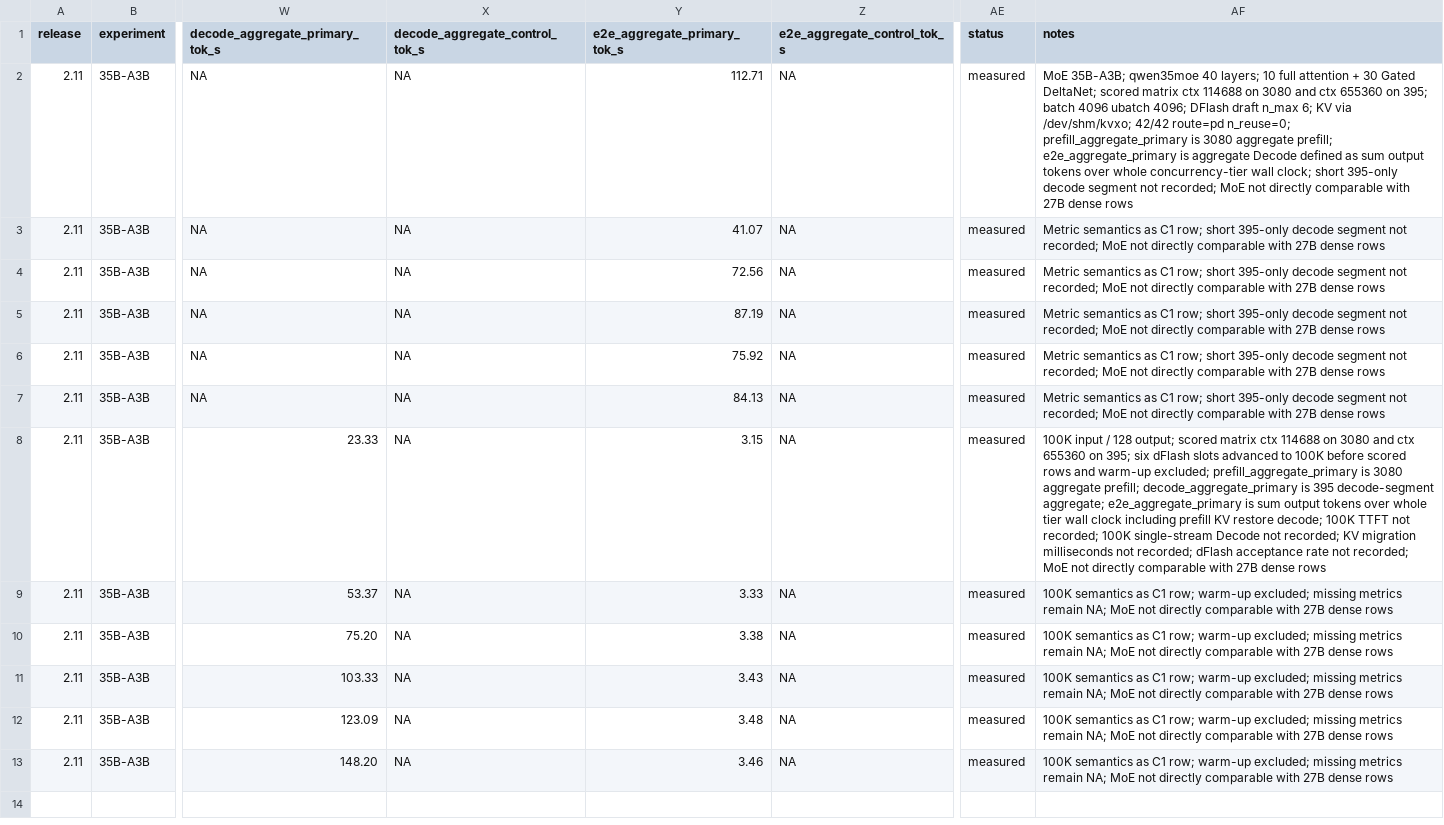
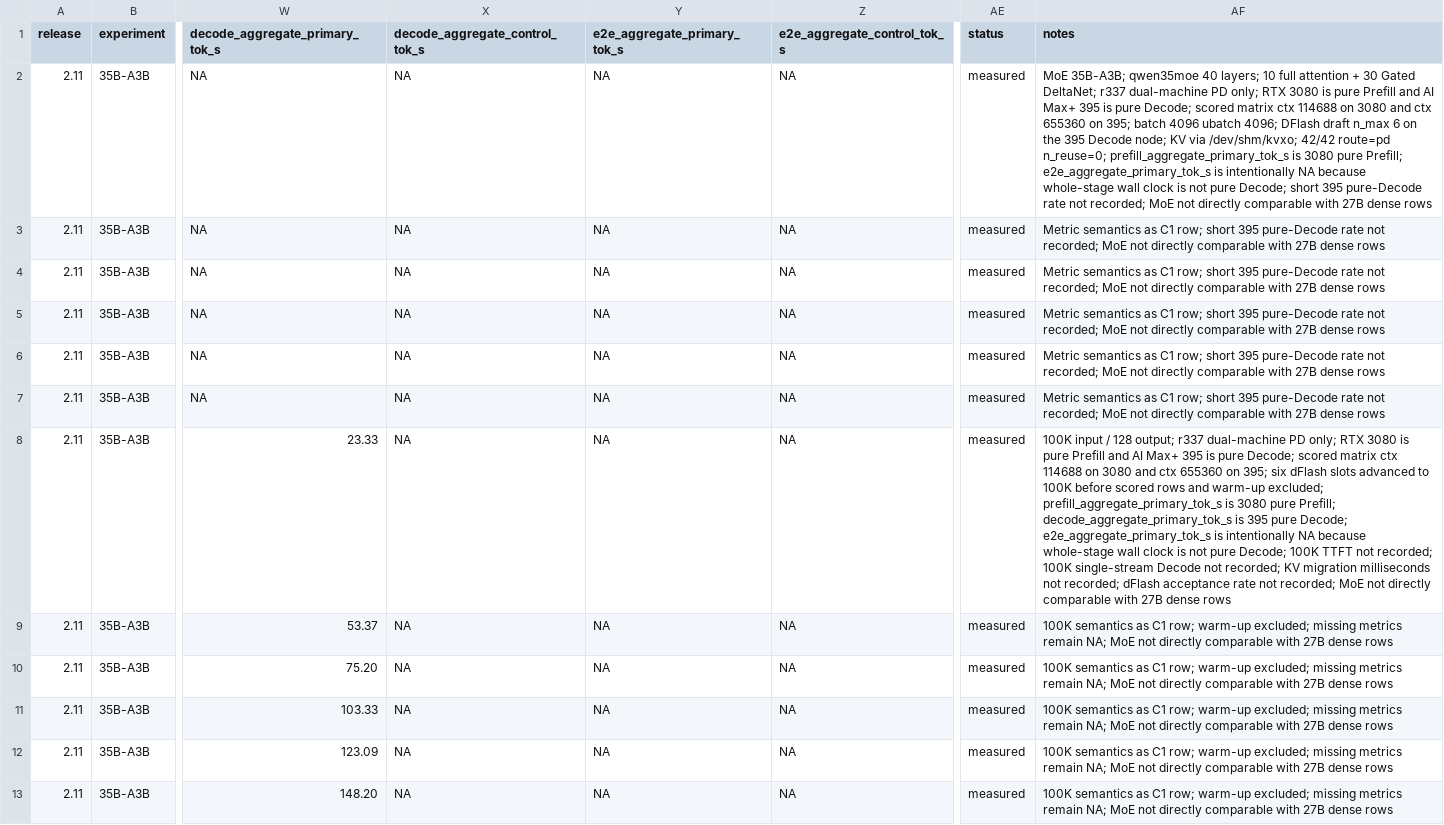
Before and after one commit to Soulmate-Halo/heterogeneous-gpu-pd-lab, a CSV file: data/ornith35a3b-local-results.csv, drawn as a sheet; only a part is shown, gaps mark what is left out; the diff names each change by its address in the sheet, - before the commit and + after, or states it on an @@ line.

Commit message:
Publish v2.13: lock Ornith to 3080 pure Prefill and 395 pure Decode (data/ornith35a3b-local-results.csv)

```diff
--- a/data/ornith35a3b-local-results.csv
+++ b/data/ornith35a3b-local-results.csv
-Y2 (e2e_aggregate_primary_tok_s): 112.71
+Y2 (e2e_aggregate_primary_tok_s): NA
-AF2 (notes): …Gated DeltaNet; scored matrix ctx 114688 on 3080 and ctx 655360 on 395; batch 4096 ubatch 4096; DFlash draft n_max 6; KV via /dev/shm/kvxo; 42/42 route=pd n_reuse=0; prefill_aggregate_primary is 3080 aggregate prefill; e2e_aggregate_primary is aggregate Decode defined as sum output tokens over whole concurrency-tier wall clock; short 395-only decode segment not recorded;…
+AF2 (notes): …Gated DeltaNet; r337 dual-machine PD only; RTX 3080 is pure Prefill and AI Max+ 395 is pure Decode; scored matrix ctx 114688 on 3080 and ctx 655360 on 395; batch 4096 ubatch 4096; DFlash draft n_max 6 on the 395 Decode node; KV via /dev/shm/kvxo; 42/42 route=pd n_reuse=0; prefill_aggregate_primary_tok_s is 3080 pure Prefill; e2e_aggregate_primary_tok_s is intentionally NA because whole-stage wall clock is not pure Decode; short 395 pure-Decode rate not recorded;…
-Y3 (e2e_aggregate_primary_tok_s): 41.07
+Y3 (e2e_aggregate_primary_tok_s): NA
-AF3:AF7 (notes): …row; short 395-only decode segment not recorded;…
+AF3:AF7 (notes): …row; short 395 pure-Decode rate not recorded;…
-Y4 (e2e_aggregate_primary_tok_s): 72.56
+Y4 (e2e_aggregate_primary_tok_s): NA
-Y5 (e2e_aggregate_primary_tok_s): 87.19
+Y5 (e2e_aggregate_primary_tok_s): NA
-Y6 (e2e_aggregate_primary_tok_s): 75.92
+Y6 (e2e_aggregate_primary_tok_s): NA
-Y7 (e2e_aggregate_primary_tok_s): 84.13
+Y7 (e2e_aggregate_primary_tok_s): NA
-Y8 (e2e_aggregate_primary_tok_s): 3.15
+Y8 (e2e_aggregate_primary_tok_s): NA
-AF8 (notes): …128 output; scored matrix ctx 114688 on 3080 and ctx 655360 on 395; six dFlash slots advanced to 100K before scored rows and warm-up excluded; prefill_aggregate_primary is 3080 aggregate prefill; decode_aggregate_primary is 395 decode-segment aggregate; e2e_aggregate_primary is sum output tokens over whole tier wall clock including prefill KV restore decode; 100K TTFT…
+AF8 (notes): …128 output; r337 dual-machine PD only; RTX 3080 is pure Prefill and AI Max+ 395 is pure Decode; scored matrix ctx 114688 on 3080 and ctx 655360 on 395; six dFlash slots advanced to 100K before scored rows and warm-up excluded; prefill_aggregate_primary_tok_s is 3080 pure Prefill; decode_aggregate_primary_tok_s is 395 pure Decode; e2e_aggregate_primary_tok_s is intentionally NA because whole-stage wall clock is not pure Decode; 100K TTFT…
-Y9 (e2e_aggregate_primary_tok_s): 3.33
+Y9 (e2e_aggregate_primary_tok_s): NA
-Y10 (e2e_aggregate_primary_tok_s): 3.38
+Y10 (e2e_aggregate_primary_tok_s): NA
-Y11 (e2e_aggregate_primary_tok_s): 3.43
+Y11 (e2e_aggregate_primary_tok_s): NA
-Y12 (e2e_aggregate_primary_tok_s): 3.48
+Y12 (e2e_aggregate_primary_tok_s): NA
-Y13 (e2e_aggregate_primary_tok_s): 3.46
+Y13 (e2e_aggregate_primary_tok_s): NA
```
